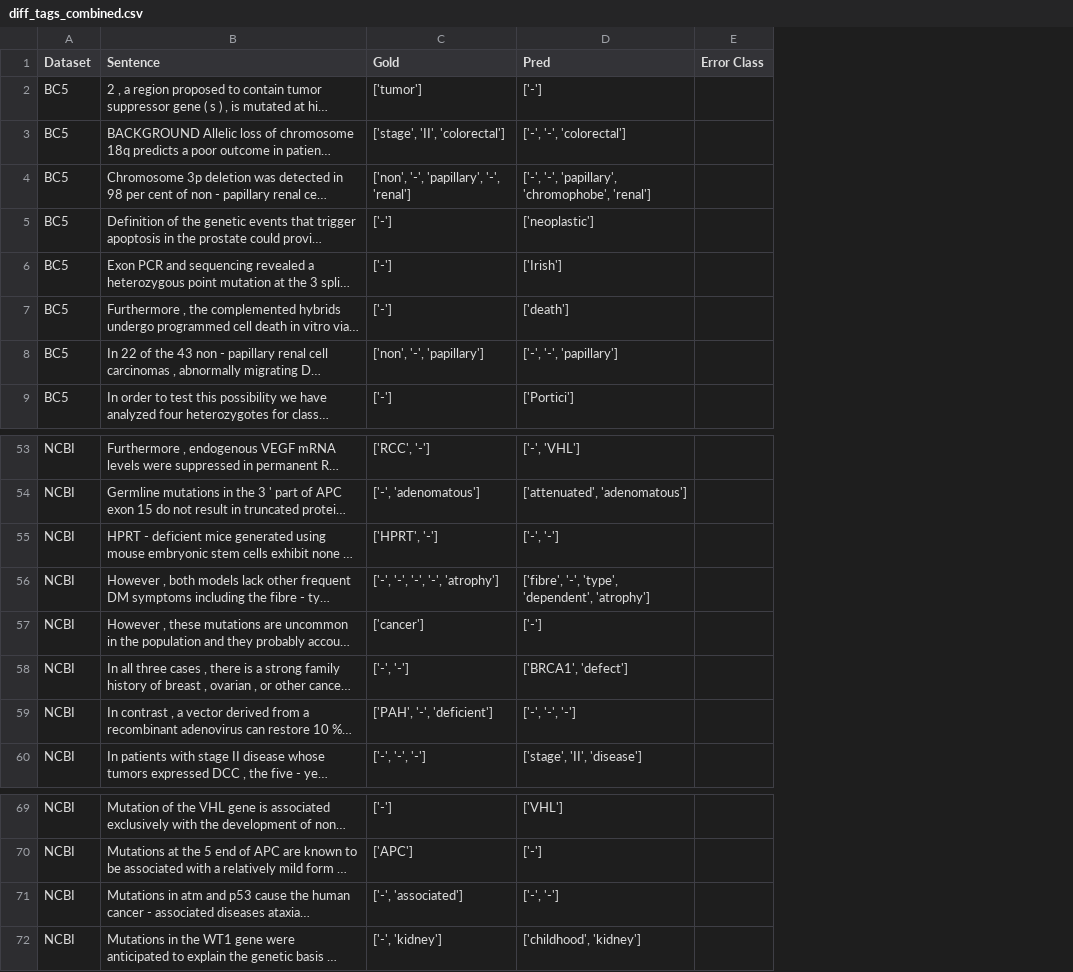
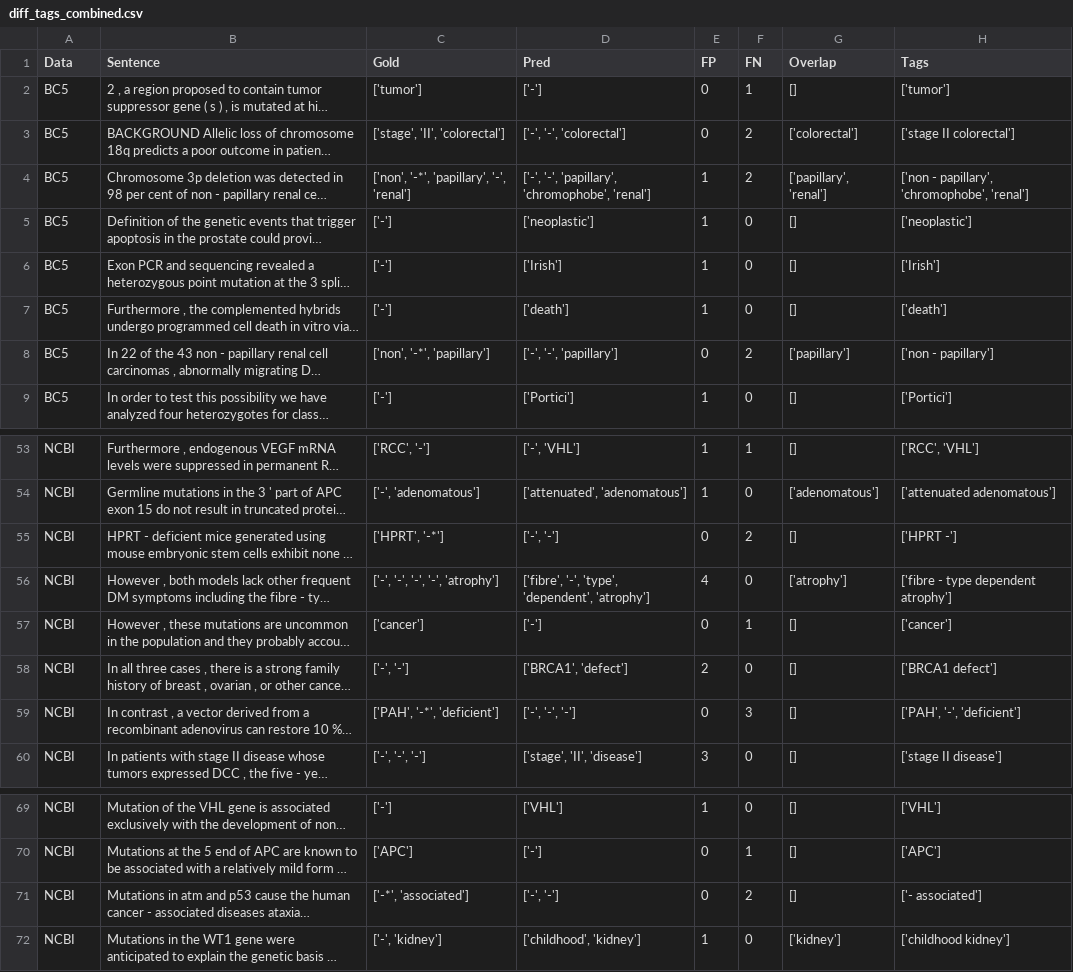
Before and after one commit to nkopali/cross-dataset-ner, a CSV file: crossCheck/diff_tags_combined.csv, drawn as a sheet; only a part is shown, gaps mark what is left out; long unchanged cells end in …; removed rows and columns are numbered as before the commit, all else as after; the diff names each change by its address in the sheet, - before the commit and + after, or states it on an @@ line.

```diff
--- a/crossCheck/diff_tags_combined.csv
+++ b/crossCheck/diff_tags_combined.csv
-column E (Error Class), empty
+column E (FP), rows 2-9: 0 | 0 | 1 | 1 | 1 | 1 | 0 | 1; rows 53-60: 1 | 1 | 0 | 4 | 0 | 2 | 0 | 3; rows 69-72: 1 | 0 | 0 | 1
+column F (FN), rows 2-9: 1 | 2 | 2 | 0 | 0 | 0 | 2 | 0; rows 53-60: 1 | 0 | 2 | 0 | 1 | 0 | 3 | 0; rows 69-72: 0 | 1 | 2 | 0
+column G (Overlap), rows 2-9: [] | ['colorectal'] | ['papillary', 'renal'] | [] | [] | [] | ['papillary'] | []; rows 53-60: [] | ['adenomatous'] | [] | ['atrophy'] | [] | [] | [] | []; rows 69-72: [] | [] | [] | ['kidney']
+column H (Tags), rows 2-9: ['tumor'] | ['stage II colorectal'] | ['non - papillary', 'chromophobe', 'renal'] | ['neoplastic'] | ['Irish'] | ['death'] | ['non - papillary'] | ['Portici']; rows 53-60: ['RCC', 'VHL'] | ['attenuated adenomatous'] | ['HPRT -'] | ['fibre - type dependent atrophy'] | ['cancer'] | ['BRCA1 defect'] | ['PAH', '-', 'deficient'] | ['stage II disease']; rows 69-72: ['VHL'] | ['APC'] | ['- associated'] | ['childhood kidney']
-A1: Dataset
+A1: Data
-C4 (Gold): ['non', '-', 'papillary', '-', 'renal']
+C4 (Gold): ['non', '-*', 'papillary', '-', 'renal']
-C8 (Gold): ['non', '-', 'papillary']
+C8 (Gold): ['non', '-*', 'papillary']
-C55 (Gold): ['HPRT', '-']
+C55 (Gold): ['HPRT', '-*']
-C59 (Gold): ['PAH', '-', 'deficient']
+C59 (Gold): ['PAH', '-*', 'deficient']
-C71 (Gold): ['-', 'associated']
+C71 (Gold): ['-*', 'associated']
```
Also changed, not shown: 8 other files.
